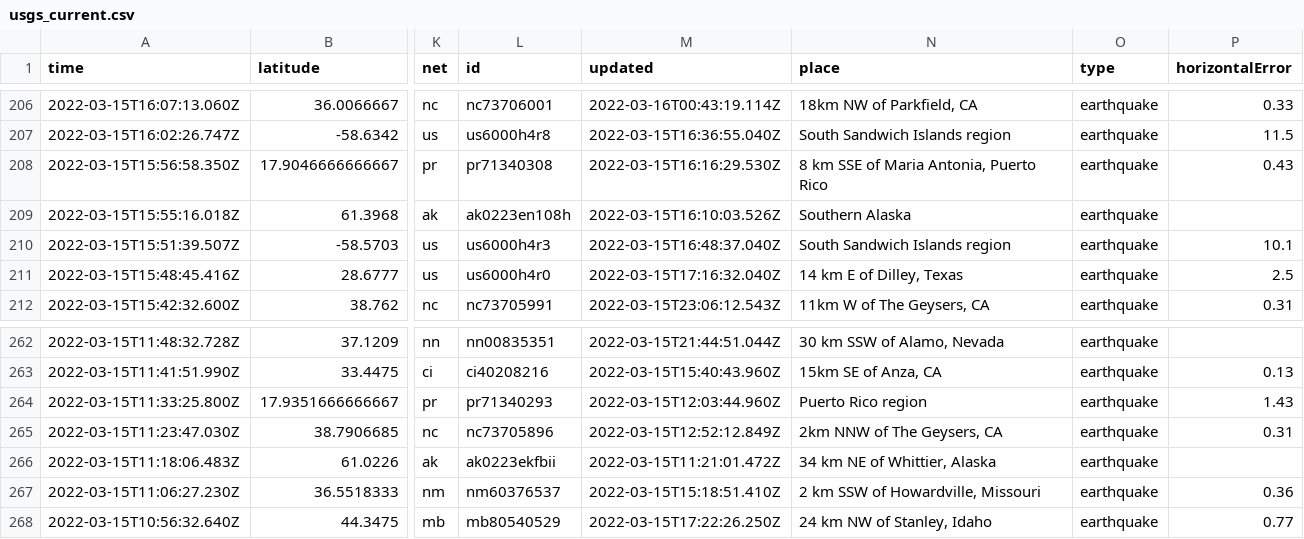
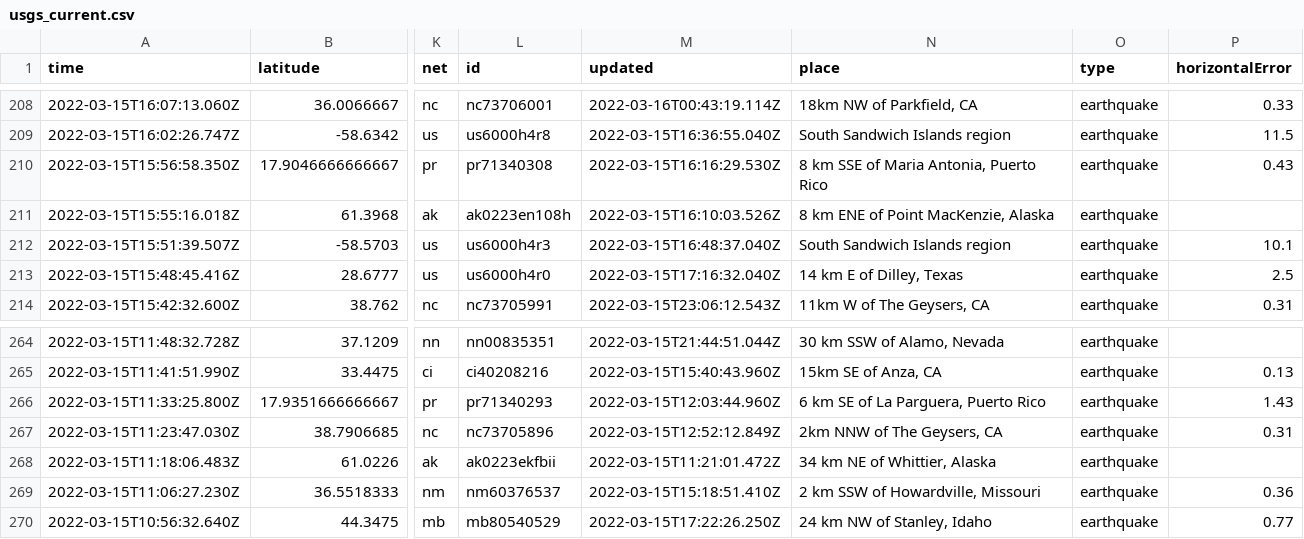
Before and after one commit to profrobwells/nicar22-github-actions, a CSV file: usgs_current.csv, drawn as a sheet; only a part is shown, gaps mark what is left out; addresses are those after the commit; the diff covers the shown part only; the diff names each change by its address in the sheet, - before the commit and + after, or states it on an @@ line.

```diff
--- a/usgs_current.csv
+++ b/usgs_current.csv
-N211 (place): Southern Alaska
+N211 (place): 8 km ENE of Point MacKenzie, Alaska
-N266 (place): Puerto Rico region
+N266 (place): 6 km SE of La Parguera, Puerto Rico
```
Also changed, not shown: 2 added rows, 3 removed rows and 12 edited cells elsewhere in this file, usgs_main.csv.
